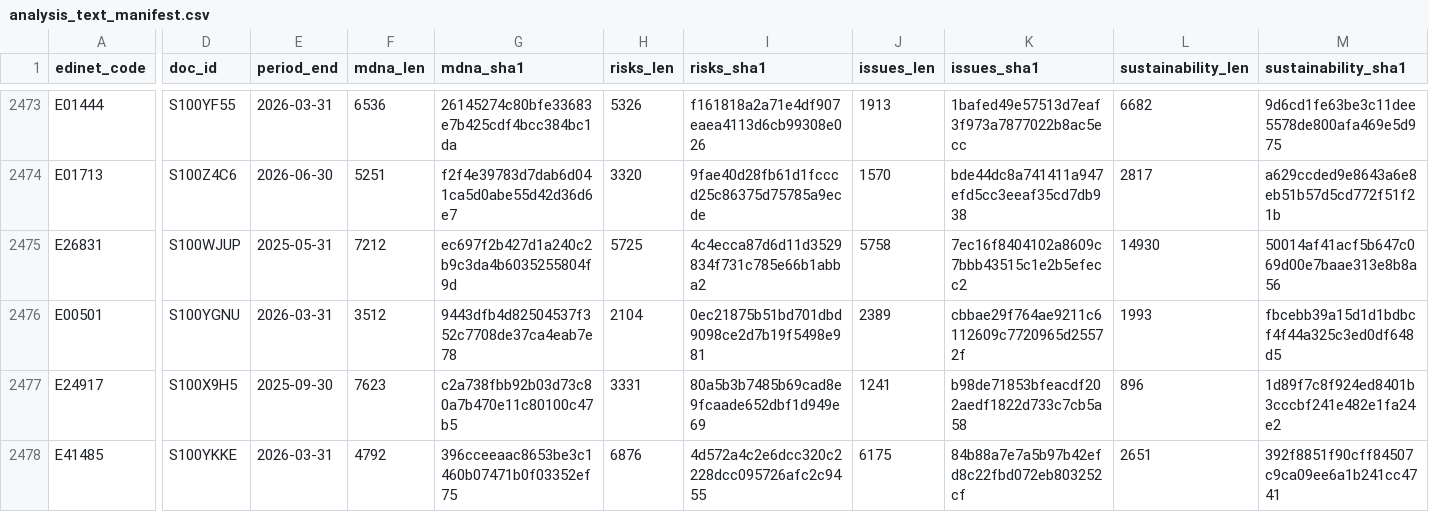
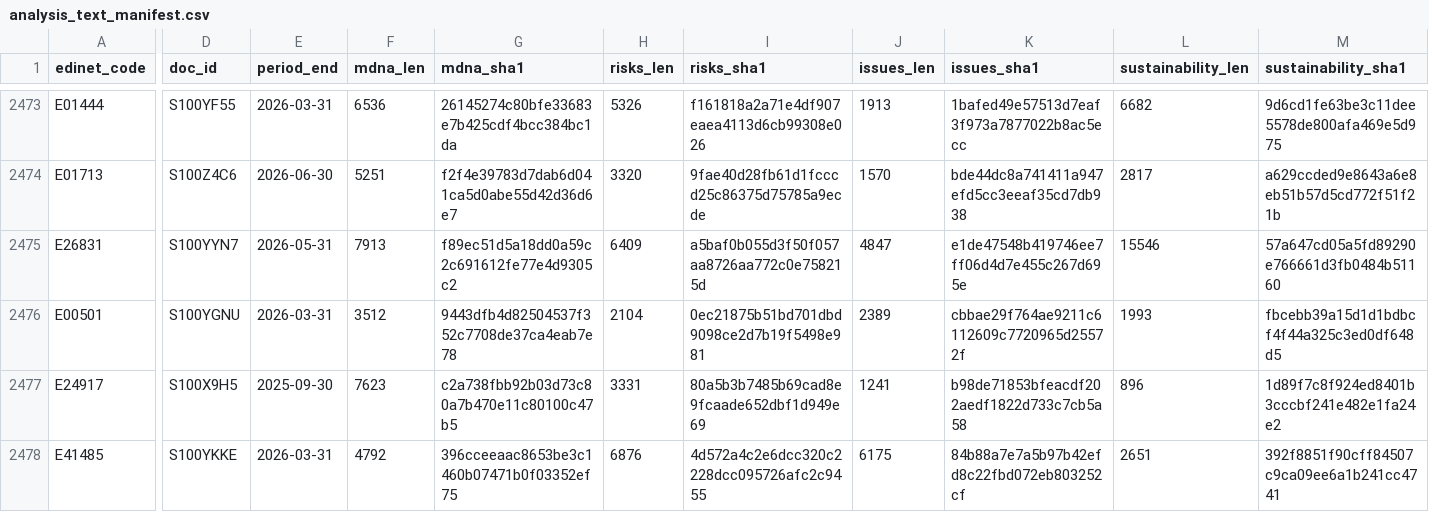
Before and after one commit to varmil/nenshu, a CSV file: pipeline/data/analysis_text_manifest.csv, drawn as a sheet; only a part is shown, gaps mark what is left out; the diff names each change by its address in the sheet, - before the commit and + after, or states it on an @@ line.

```diff
--- a/pipeline/data/analysis_text_manifest.csv
+++ b/pipeline/data/analysis_text_manifest.csv
-D2475 (doc_id): S100WJUP
+D2475 (doc_id): S100YYN7
-E2475 (period_end): 2025-05-31
+E2475 (period_end): 2026-05-31
-F2475 (mdna_len): 7212
+F2475 (mdna_len): 7913
-G2475 (mdna_sha1): ec697f2b427d1a240c2b9c3da4b6035255804f9d
+G2475 (mdna_sha1): f89ec51d5a18dd0a59c2c691612fe77e4d9305c2
-H2475 (risks_len): 5725
+H2475 (risks_len): 6409
-I2475 (risks_sha1): 4c4ecca87d6d11d3529834f731c785e66b1abba2
+I2475 (risks_sha1): a5baf0b055d3f50f057aa8726aa772c0e758215d
-J2475 (issues_len): 5758
+J2475 (issues_len): 4847
-K2475 (issues_sha1): 7ec16f8404102a8609c7bbb43515c1e2b5efecc2
+K2475 (issues_sha1): e1de47548b419746ee7ff06d4d7e455c267d695e
-L2475 (sustainability_len): 14930
+L2475 (sustainability_len): 15546
-M2475 (sustainability_sha1): 50014af41acf5b647c069d00e7baae313e8b8a56
+M2475 (sustainability_sha1): 57a647cd05a5fd89290e766661d3fb0484b51160
```
Also changed, not shown: 1 other file.
